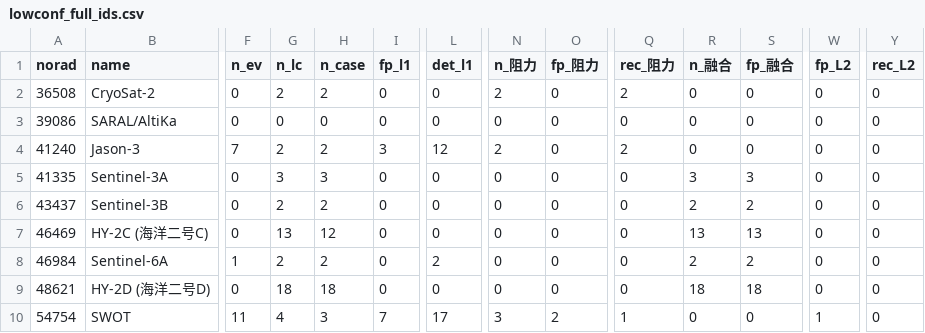
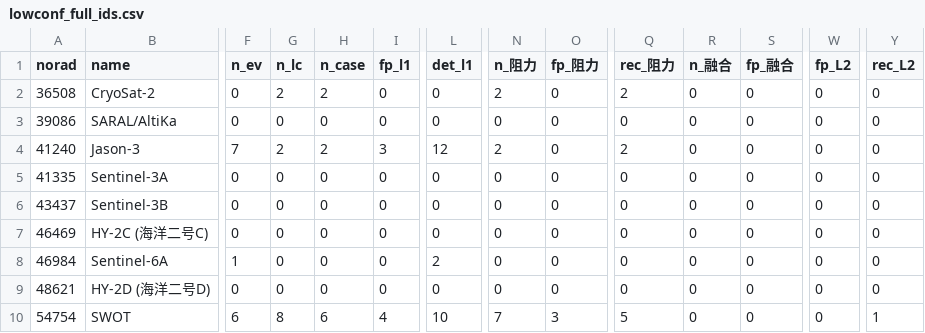
Before and after one commit to RhynoW/Sat_TraingDataExtension, a CSV file: data/benchmark/lowconf_full_ids.csv, drawn as a sheet; only a part is shown, gaps mark what is left out; the diff names each change by its address in the sheet, - before the commit and + after, or states it on an @@ line.

```diff
--- a/data/benchmark/lowconf_full_ids.csv
+++ b/data/benchmark/lowconf_full_ids.csv
-G5 (n_lc): 3
+G5 (n_lc): 0
-H5 (n_case): 3
+H5 (n_case): 0
-R5 (n_融合): 3
+R5 (n_融合): 0
-S5 (fp_融合): 3
+S5 (fp_融合): 0
-G6 (n_lc): 2
+G6 (n_lc): 0
-H6 (n_case): 2
+H6 (n_case): 0
-R6 (n_融合): 2
+R6 (n_融合): 0
-S6 (fp_融合): 2
+S6 (fp_融合): 0
-G7 (n_lc): 13
+G7 (n_lc): 0
-H7 (n_case): 12
+H7 (n_case): 0
-R7 (n_融合): 13
+R7 (n_融合): 0
-S7 (fp_融合): 13
+S7 (fp_融合): 0
-G8 (n_lc): 2
+G8 (n_lc): 0
-H8 (n_case): 2
+H8 (n_case): 0
-R8 (n_融合): 2
+R8 (n_融合): 0
-S8 (fp_融合): 2
+S8 (fp_融合): 0
-G9 (n_lc): 18
+G9 (n_lc): 0
-H9 (n_case): 18
+H9 (n_case): 0
-R9 (n_融合): 18
+R9 (n_融合): 0
-S9 (fp_融合): 18
+S9 (fp_融合): 0
-F10 (n_ev): 11
+F10 (n_ev): 6
-G10 (n_lc): 4
+G10 (n_lc): 8
-H10 (n_case): 3
+H10 (n_case): 6
-I10 (fp_l1): 7
+I10 (fp_l1): 4
-L10 (det_l1): 17
+L10 (det_l1): 10
-N10 (n_阻力): 3
+N10 (n_阻力): 7
-O10 (fp_阻力): 2
+O10 (fp_阻力): 3
-Q10 (rec_阻力): 1
+Q10 (rec_阻力): 5
-W10 (fp_L2): 1
+W10 (fp_L2): 0
-Y10 (rec_L2): 0
+Y10 (rec_L2): 1
```
Also changed, not shown: data/benchmark/l2_lowconf_meme_validation_items.csv, data/benchmark/lowconf_full_ids_items.csv, 49 other files.
